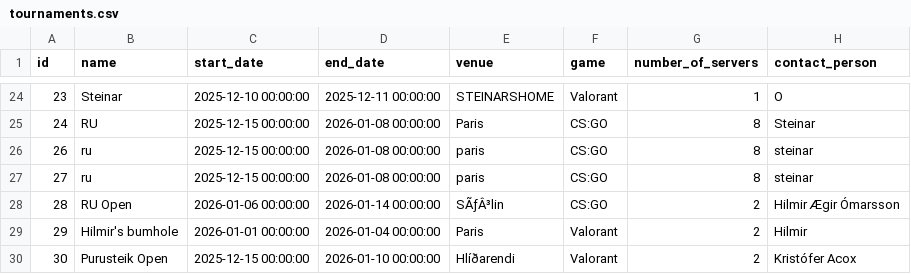
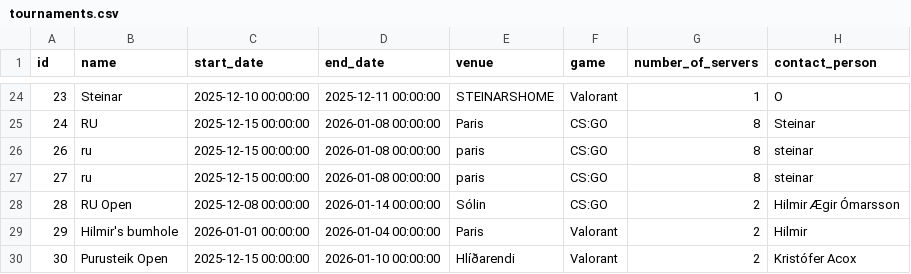
Before and after one commit to SteinarHelgi/esport_cup, a CSV file: Data/tournaments.csv, drawn as a sheet; only a part is shown, gaps mark what is left out.

```diff
--- a/Data/tournaments.csv
+++ b/Data/tournaments.csv
@@ -27,3 +27,3 @@ id,name,start_date,end_date,venue,game,number_of_servers,contact_person
 27,ru,2025-12-15 00:00:00,2026-01-08 00:00:00,paris,CS:GO,8,steinar
-28,RU Open,2026-01-06 00:00:00,2026-01-14 00:00:00,SÃƒÂ³lin,CS:GO,2,Hilmir Ægir Ómarsson
+28,RU Open,2025-12-08 00:00:00,2026-01-14 00:00:00,Sólin,CS:GO,2,Hilmir Ægir Ómarsson
 29,Hilmir's bumhole,2026-01-01 00:00:00,2026-01-04 00:00:00,Paris,Valorant,2,Hilmir
```
Also changed, not shown: Data/matches.csv.
